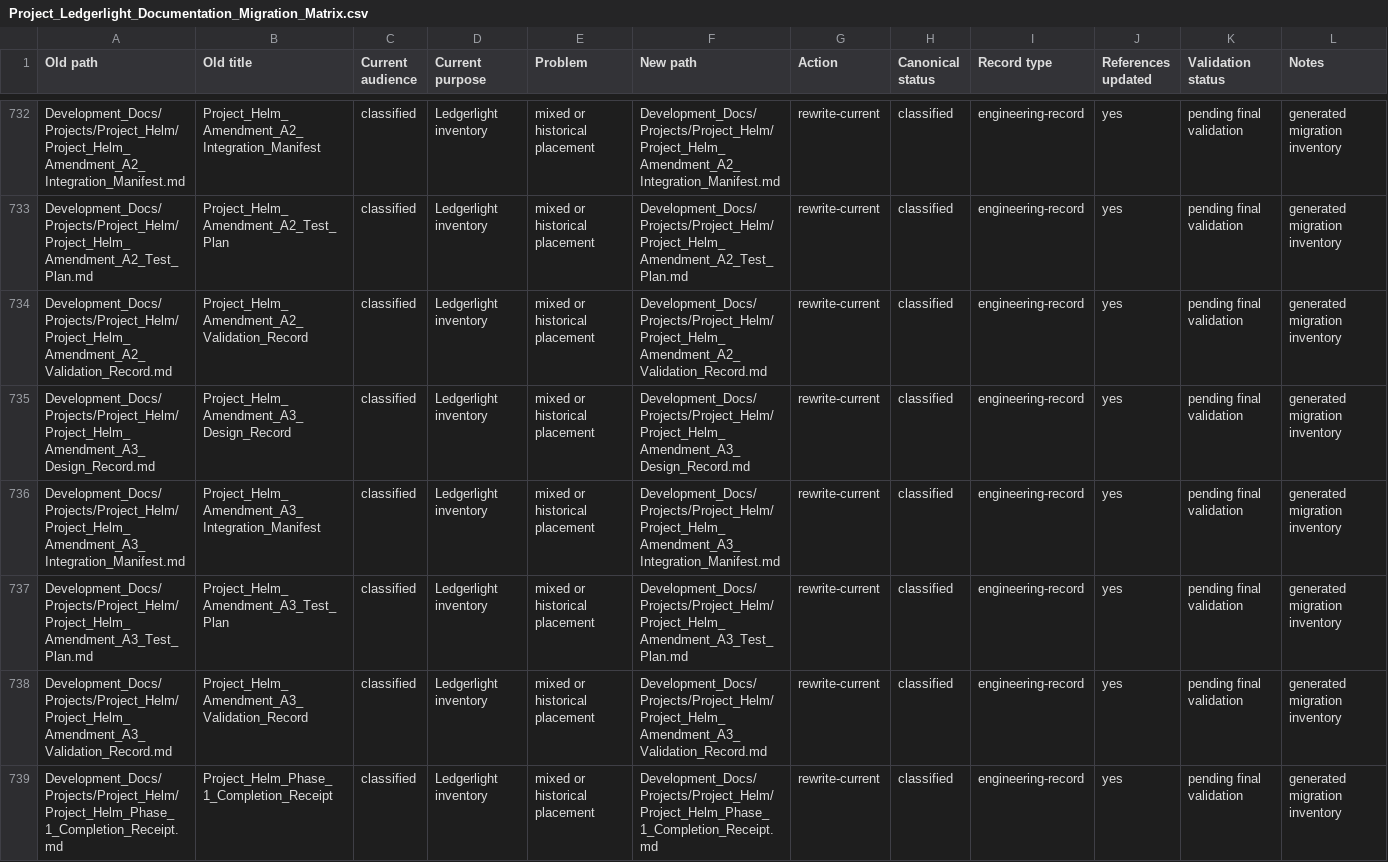
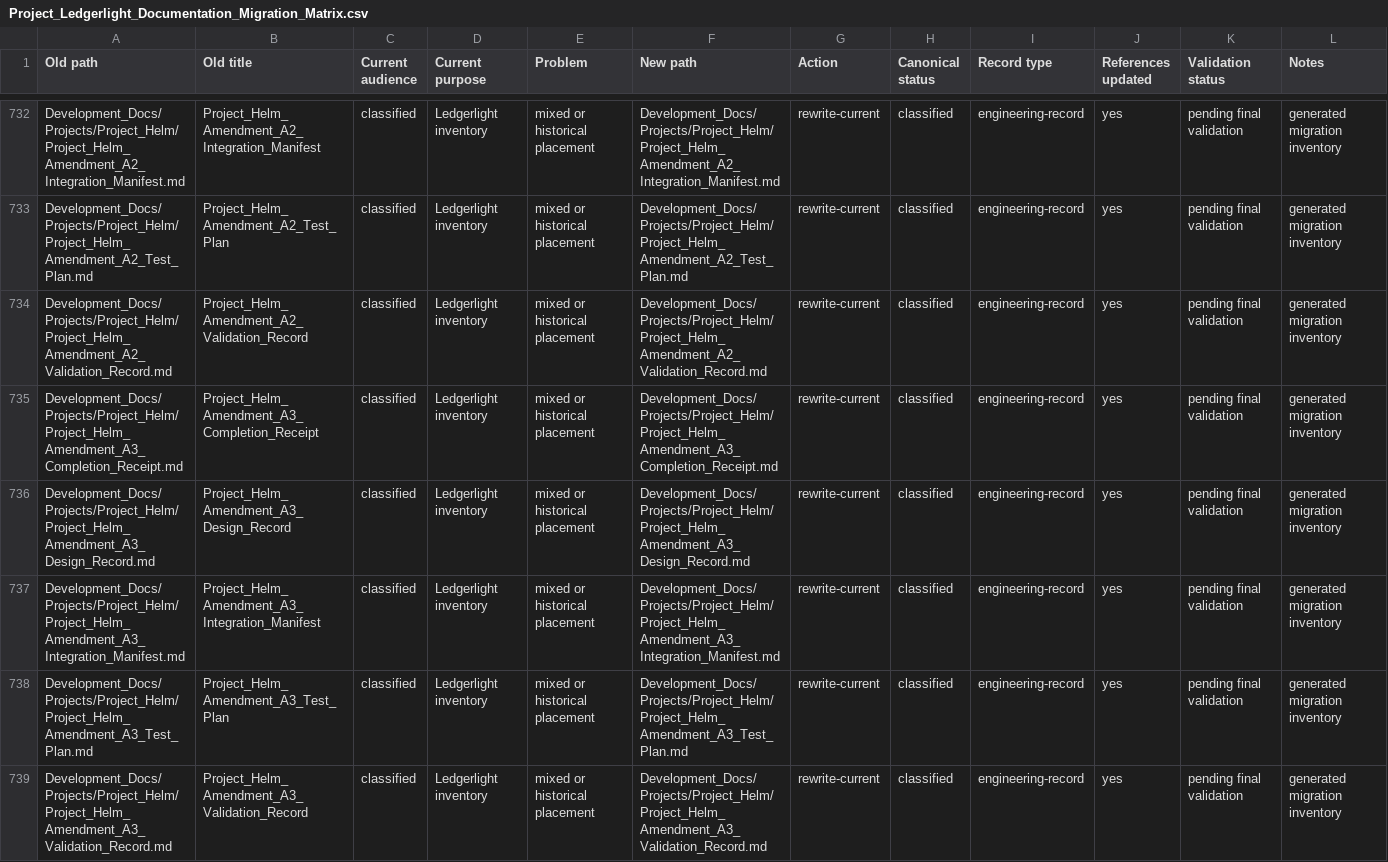
Before and after one commit to Kgray44/treasurehuntSoT, a CSV file: Development_Docs/Project_Ledgerlight_Documentation_Migration_Matrix.csv, drawn as a sheet; only a part is shown, gaps mark what is left out; the shorter side is filled out with more unchanged rows; the diff names each change by its address in the sheet, - before the commit and + after, or states it on an @@ line.

Commit message:
docs(helm): record A3 mainline completion

```diff
--- a/Development_Docs/Project_Ledgerlight_Documentation_Migration_Matrix.csv
+++ b/Development_Docs/Project_Ledgerlight_Documentation_Migration_Matrix.csv
+row 735: Development_Docs/Projects/Project_Helm/Project_Helm_Amendment_A3_Completion_Receipt.md | Project_Helm_Amendment_A3_Completion_Receipt | classified | Ledgerlight inventory | mixed or historical placement | Development_Docs/Projects/Project_Helm/Project_Helm_Amendment_A3_Completion_Receipt.md | rewrite-current | classified | engineering-record | yes | pending final validation | generated migration inventory
```
Also changed, not shown: 3 other files.
